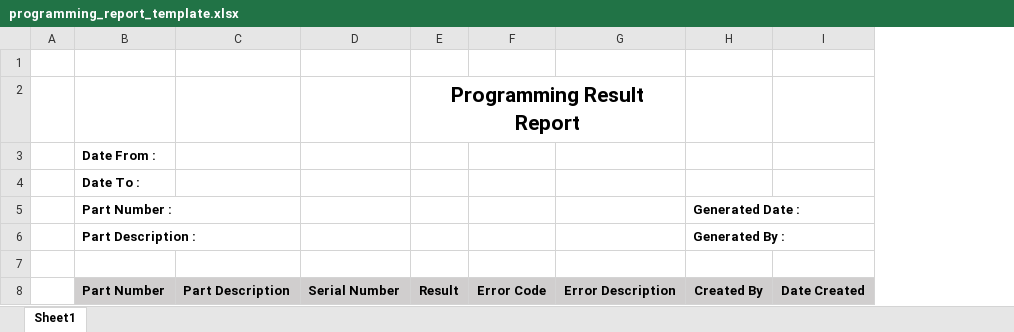
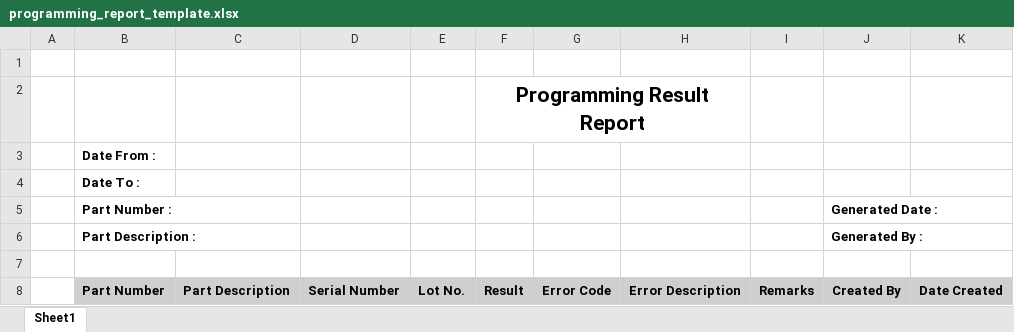
Before and after one commit to davidzhang92/data_collection_apps, an Excel workbook: excel_import/programming_report_template.xlsx, sheet Sheet1, drawn as a sheet; values as stored, in another font and other column widths than the file's, no borders; the diff names each change by its address in the sheet, - before the commit and + after, or states it on an @@ line.

```diff
--- a/excel_import/programming_report_template.xlsx (sheet Sheet1)
+++ b/excel_import/programming_report_template.xlsx (sheet Sheet1)
+column E, row 8: Lot No.
+column I, row 8: Remarks
```
Also changed, not shown: 7 other files.
